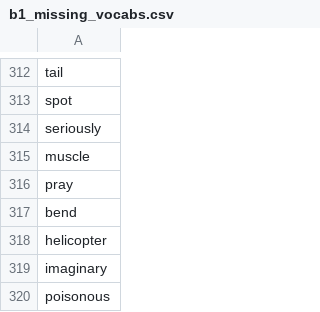
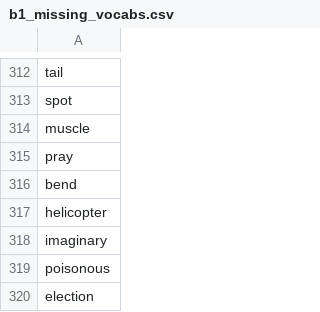
Before and after one commit to mohsenShakiba/Learnup-Data, a CSV file: lessons/b1_missing_vocabs.csv, drawn as a sheet; only a part is shown, gaps mark what is left out; the shorter side is filled out with more unchanged rows.

```diff
--- a/lessons/b1_missing_vocabs.csv
+++ b/lessons/b1_missing_vocabs.csv
@@ -313,3 +313,2 @@ tail
 spot
-seriously
 muscle
```
Also changed, not shown: lessons/b1_used_vocabs.csv, vocabs/b1.csv, 2 other files.
